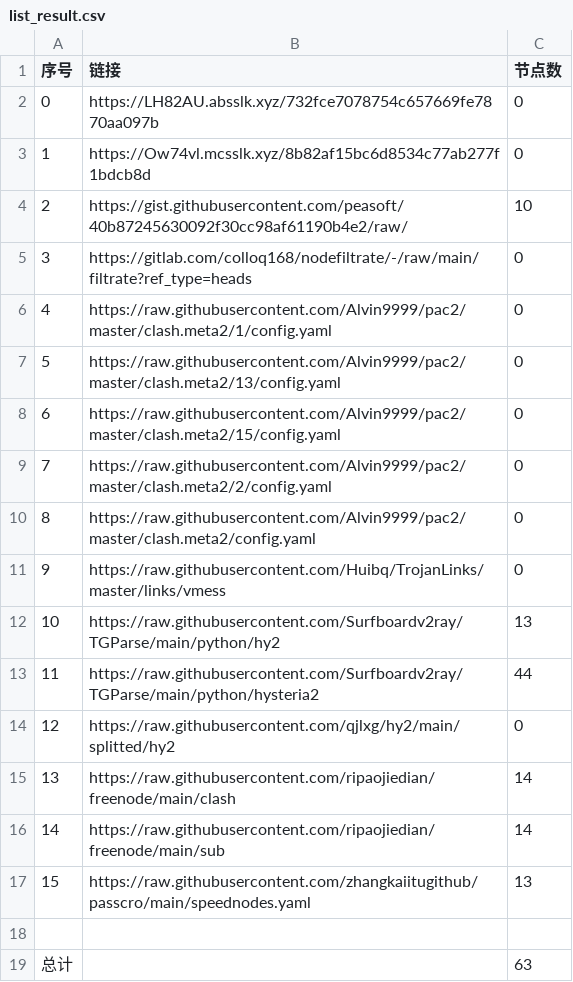
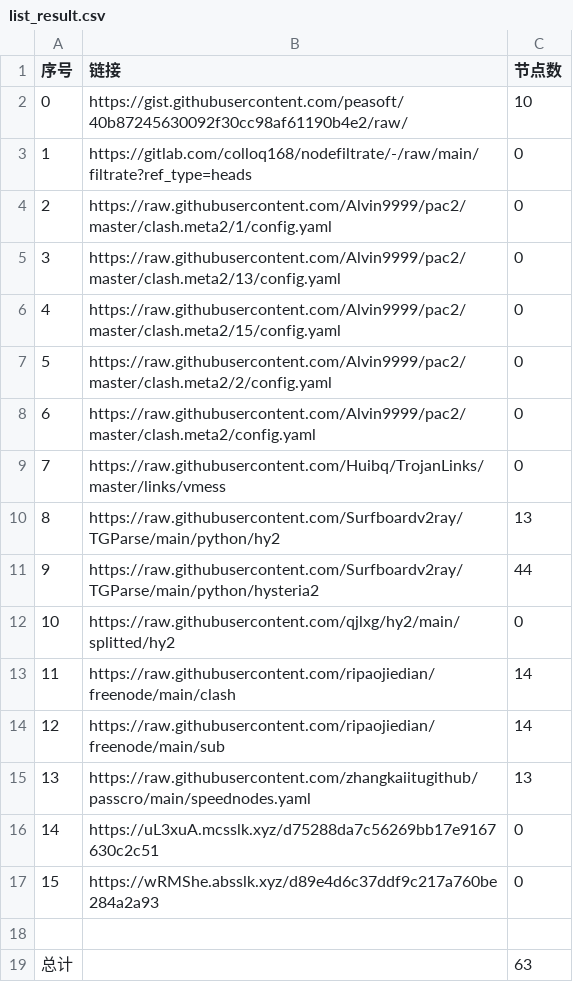
Before and after one commit to qiubei000/NoMoreWalls, a CSV file: list_result.csv, drawn as a sheet.

```diff
--- a/list_result.csv
+++ b/list_result.csv
@@ -1,18 +1,18 @@
 序号,链接,节点数
-0,https://LH82AU.absslk.xyz/732fce7078754c657669fe7870aa097b,0
-1,https://Ow74vl.mcsslk.xyz/8b82af15bc6d8534c77ab277f1bdcb8d,0
-2,https://gist.githubusercontent.com/peasoft/40b87245630092f30cc98af61190b4e2/raw/,10
-3,https://gitlab.com/colloq168/nodefiltrate/-/raw/main/filtrate?ref_type=heads,0
-4,https://raw.githubusercontent.com/Alvin9999/pac2/master/clash.meta2/1/config.yaml,0
-5,https://raw.githubusercontent.com/Alvin9999/pac2/master/clash.meta2/13/config.yaml,0
-6,https://raw.githubusercontent.com/Alvin9999/pac2/master/clash.meta2/15/config.yaml,0
-7,https://raw.githubusercontent.com/Alvin9999/pac2/master/clash.meta2/2/config.yaml,0
-8,https://raw.githubusercontent.com/Alvin9999/pac2/master/clash.meta2/config.yaml,0
-9,https://raw.githubusercontent.com/Huibq/TrojanLinks/master/links/vmess,0
-10,https://raw.githubusercontent.com/Surfboardv2ray/TGParse/main/python/hy2,13
-11,https://raw.githubusercontent.com/Surfboardv2ray/TGParse/main/python/hysteria2,44
-12,https://raw.githubusercontent.com/qjlxg/hy2/main/splitted/hy2,0
-13,https://raw.githubusercontent.com/ripaojiedian/freenode/main/clash,14
-14,https://raw.githubusercontent.com/ripaojiedian/freenode/main/sub,14
-15,https://raw.githubusercontent.com/zhangkaiitugithub/passcro/main/speednodes.yaml,13
+0,https://gist.githubusercontent.com/peasoft/40b87245630092f30cc98af61190b4e2/raw/,10
+1,https://gitlab.com/colloq168/nodefiltrate/-/raw/main/filtrate?ref_type=heads,0
+2,https://raw.githubusercontent.com/Alvin9999/pac2/master/clash.meta2/1/config.yaml,0
+3,https://raw.githubusercontent.com/Alvin9999/pac2/master/clash.meta2/13/config.yaml,0
+4,https://raw.githubusercontent.com/Alvin9999/pac2/master/clash.meta2/15/config.yaml,0
+5,https://raw.githubusercontent.com/Alvin9999/pac2/master/clash.meta2/2/config.yaml,0
+6,https://raw.githubusercontent.com/Alvin9999/pac2/master/clash.meta2/config.yaml,0
+7,https://raw.githubusercontent.com/Huibq/TrojanLinks/master/links/vmess,0
+8,https://raw.githubusercontent.com/Surfboardv2ray/TGParse/main/python/hy2,13
+9,https://raw.githubusercontent.com/Surfboardv2ray/TGParse/main/python/hysteria2,44
+10,https://raw.githubusercontent.com/qjlxg/hy2/main/splitted/hy2,0
+11,https://raw.githubusercontent.com/ripaojiedian/freenode/main/clash,14
+12,https://raw.githubusercontent.com/ripaojiedian/freenode/main/sub,14
+13,https://raw.githubusercontent.com/zhangkaiitugithub/passcro/main/speednodes.yaml,13
+14,https://uL3xuA.mcsslk.xyz/d75288da7c56269bb17e9167630c2c51,0
+15,https://wRMShe.absslk.xyz/d89e4d6c37ddf9c217a760be284a2a93,0
 
```
Also changed, not shown: 3 other files.
